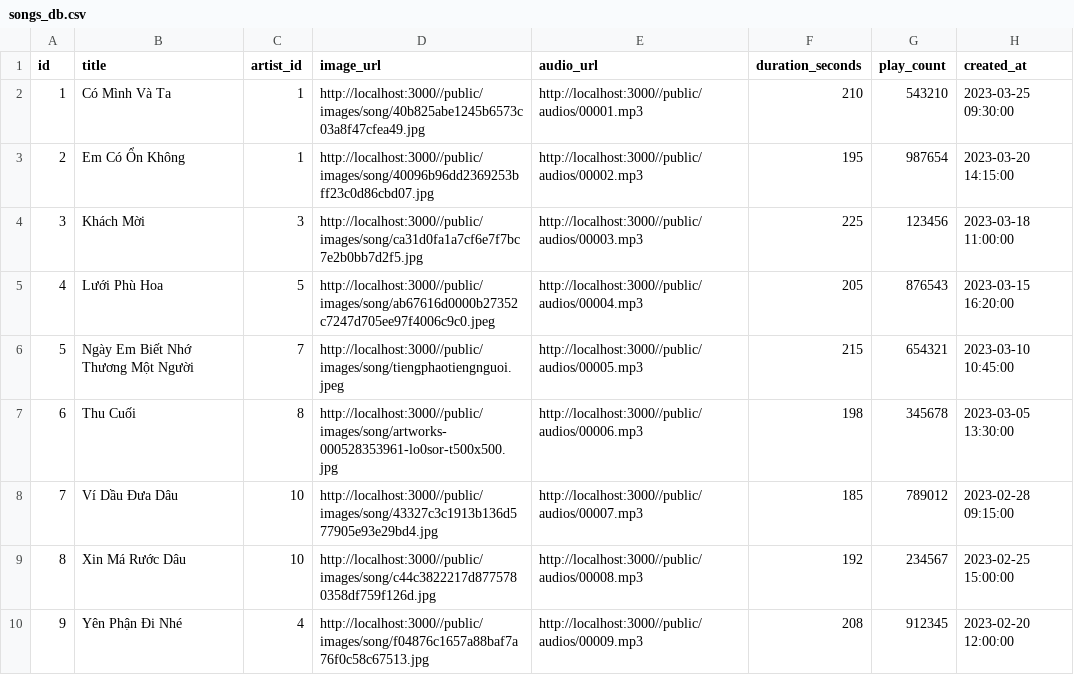
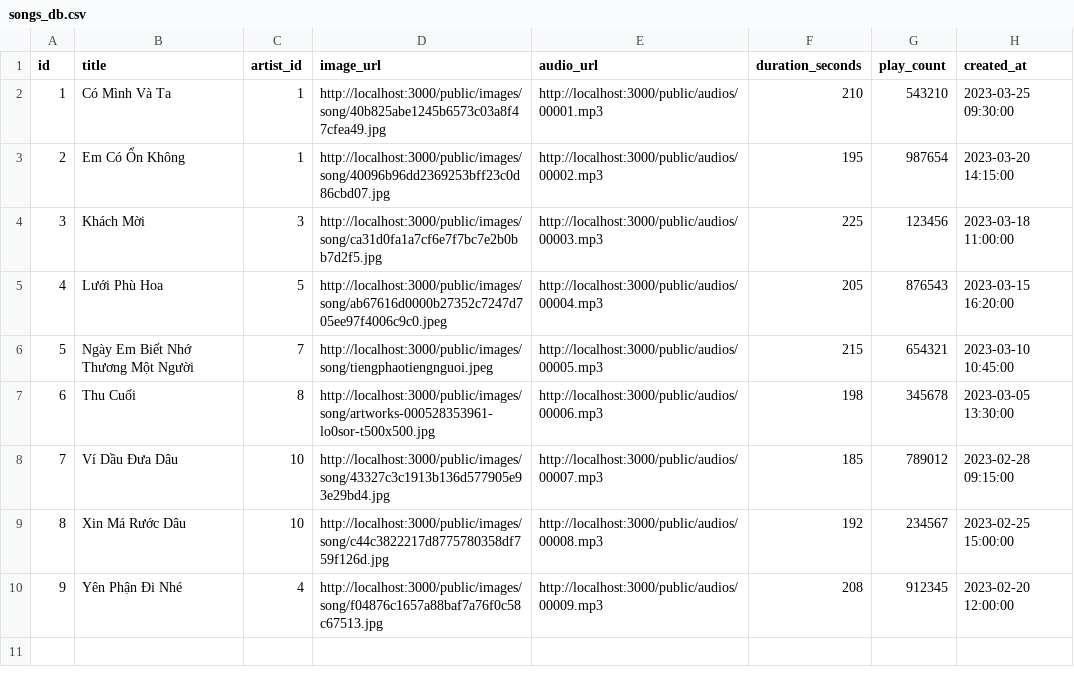
Before and after one commit to LiinIT/FullHealingMusic, a CSV file: healing_music_web/public/songs_db.csv, drawn as a sheet.

```diff
--- a/healing_music_web/public/songs_db.csv
+++ b/healing_music_web/public/songs_db.csv
@@ -1,10 +1,10 @@
 id,title,artist_id,image_url,audio_url,duration_seconds,play_count,created_at
-1,Có Mình Và Ta,1,http://localhost:3000//public/images/song/40b825abe1245b6573c03a8f47cfea49.jpg,http://localhost:3000//public/audios/00001.mp3,210,543210,2023-03-25 09:30:00
-2,Em Có Ổn Không,1,http://localhost:3000//public/images/song/40096b96dd2369253bff23c0d86cbd07.jpg,http://localhost:3000//public/audios/00002.mp3,195,987654,2023-03-20 14:15:00
-3,Khách Mời,3,http://localhost:3000//public/images/song/ca31d0fa1a7cf6e7f7bc7e2b0bb7d2f5.jpg,http://localhost:3000//public/audios/00003.mp3,225,123456,2023-03-18 11:00:00
-4,Lưới Phù Hoa,5,http://localhost:3000//public/images/song/ab67616d0000b27352c7247d705ee97f4006c9c0.jpeg,http://localhost:3000//public/audios/00004.mp3,205,876543,2023-03-15 16:20:00
-5,Ngày Em Biết Nhớ Thương Một Người,7,http://localhost:3000//public/images/song/tiengphaotiengnguoi.jpeg,http://localhost:3000//public/audios/00005.mp3,215,654321,2023-03-10 10:45:00
-6,Thu Cuối,8,http://localhost:3000//public/images/song/artworks-000528353961-lo0sor-t500x500.jpg,http://localhost:3000//public/audios/00006.mp3,198,345678,2023-03-05 13:30:00
-7,Ví Dầu Đưa Dâu,10,http://localhost:3000//public/images/song/43327c3c1913b136d577905e93e29bd4.jpg,http://localhost:3000//public/audios/00007.mp3,185,789012,2023-02-28 09:15:00
-8,Xin Má Rước Dâu,10,http://localhost:3000//public/images/song/c44c3822217d8775780358df759f126d.jpg,http://localhost:3000//public/audios/00008.mp3,192,234567,2023-02-25 15:00:00
-9,Yên Phận Đi Nhé,4,http://localhost:3000//public/images/song/f04876c1657a88baf7a76f0c58c67513.jpg,http://localhost:3000//public/audios/00009.mp3,208,912345,2023-02-20 12:00:00
+1,Có Mình Và Ta,1,http://localhost:3000/public/images/song/40b825abe1245b6573c03a8f47cfea49.jpg,http://localhost:3000/public/audios/00001.mp3,210,543210,2023-03-25 09:30:00
+2,Em Có Ổn Không,1,http://localhost:3000/public/images/song/40096b96dd2369253bff23c0d86cbd07.jpg,http://localhost:3000/public/audios/00002.mp3,195,987654,2023-03-20 14:15:00
+3,Khách Mời,3,http://localhost:3000/public/images/song/ca31d0fa1a7cf6e7f7bc7e2b0bb7d2f5.jpg,http://localhost:3000/public/audios/00003.mp3,225,123456,2023-03-18 11:00:00
+4,Lưới Phù Hoa,5,http://localhost:3000/public/images/song/ab67616d0000b27352c7247d705ee97f4006c9c0.jpeg,http://localhost:3000/public/audios/00004.mp3,205,876543,2023-03-15 16:20:00
+5,Ngày Em Biết Nhớ Thương Một Người,7,http://localhost:3000/public/images/song/tiengphaotiengnguoi.jpeg,http://localhost:3000/public/audios/00005.mp3,215,654321,2023-03-10 10:45:00
+6,Thu Cuối,8,http://localhost:3000/public/images/song/artworks-000528353961-lo0sor-t500x500.jpg,http://localhost:3000/public/audios/00006.mp3,198,345678,2023-03-05 13:30:00
+7,Ví Dầu Đưa Dâu,10,http://localhost:3000/public/images/song/43327c3c1913b136d577905e93e29bd4.jpg,http://localhost:3000/public/audios/00007.mp3,185,789012,2023-02-28 09:15:00
+8,Xin Má Rước Dâu,10,http://localhost:3000/public/images/song/c44c3822217d8775780358df759f126d.jpg,http://localhost:3000/public/audios/00008.mp3,192,234567,2023-02-25 15:00:00
+9,Yên Phận Đi Nhé,4,http://localhost:3000/public/images/song/f04876c1657a88baf7a76f0c58c67513.jpg,http://localhost:3000/public/audios/00009.mp3,208,912345,2023-02-20 12:00:00
```
Also changed, not shown: healing_music_web/public/artist_albums.csv, healing_music_web/public/artist_db.csv, 2 other files.
